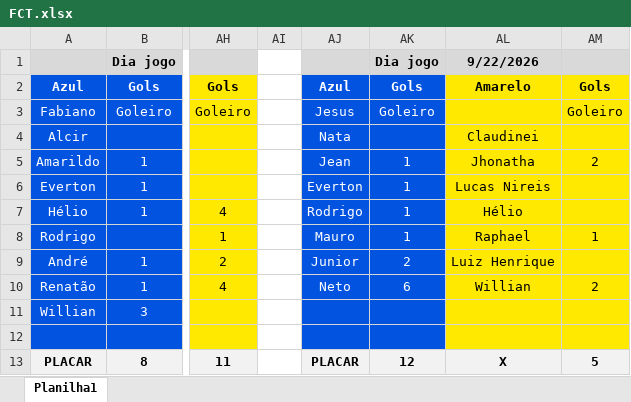
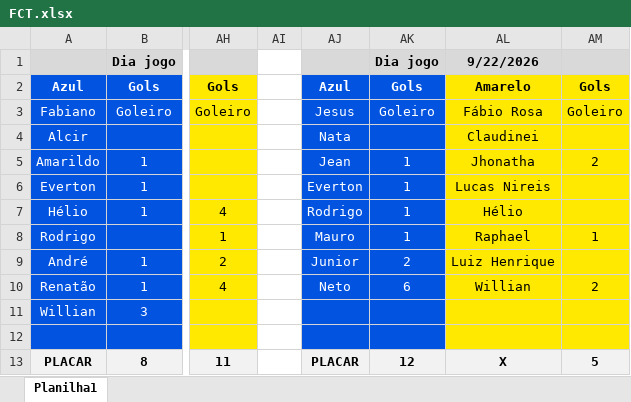
Before and after one commit to futebolfct/futebolfct.github.io, an Excel workbook: FCT.xlsx, sheet Planilha1, drawn as a sheet; only a part is shown, gaps mark what is left out; values as stored, in another font and other column widths than the file's, no borders; the diff names each change by its address in the sheet, - before the commit and + after, or states it on an @@ line.

Commit message:
Add files via upload

```diff
--- a/FCT.xlsx (sheet Planilha1)
+++ b/FCT.xlsx (sheet Planilha1)
-AL3: (empty)
+AL3: Fábio Rosa
```
